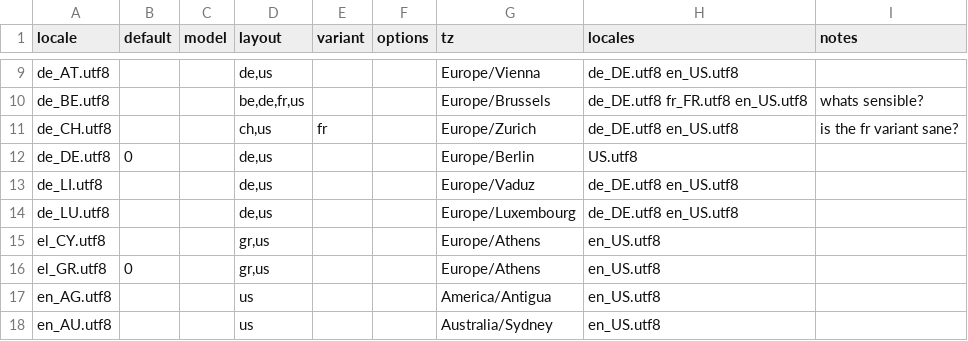
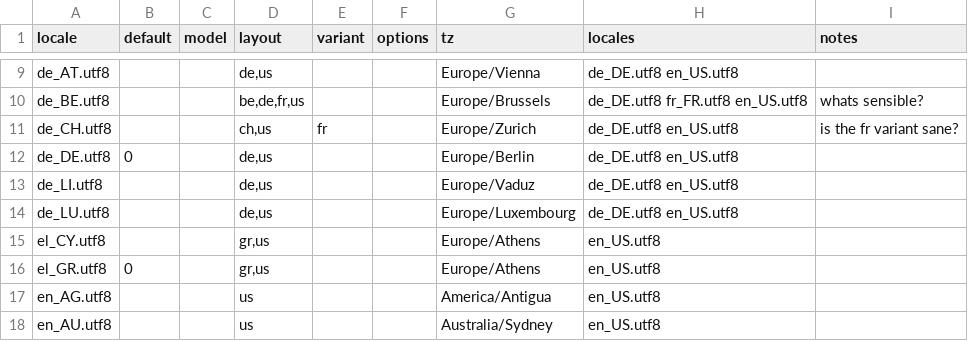
Before and after one commit to fullstory/fll-live-initscripts, a CSV file: share/fll-live-initscripts/locales.csv, drawn as a sheet; only a part is shown, gaps mark what is left out.

Commit message:
locales.csv: fix typo for de_DE.

```diff
--- a/share/fll-live-initscripts/locales.csv
+++ b/share/fll-live-initscripts/locales.csv
@@ -11,3 +11,3 @@ de_BE.utf8			be,de,fr,us			Europe/Brussels	de_DE.utf8 fr_FR.utf8 en_US.utf8	what
 de_CH.utf8			ch,us	fr		Europe/Zurich	de_DE.utf8 en_US.utf8	is the fr variant sane?
-de_DE.utf8	0		de,us			Europe/Berlin	US.utf8	
+de_DE.utf8	0		de,us			Europe/Berlin	de_DE.utf8 en_US.utf8
 de_LI.utf8			de,us			Europe/Vaduz	de_DE.utf8 en_US.utf8	
```
Also changed, not shown: 1 other file.
